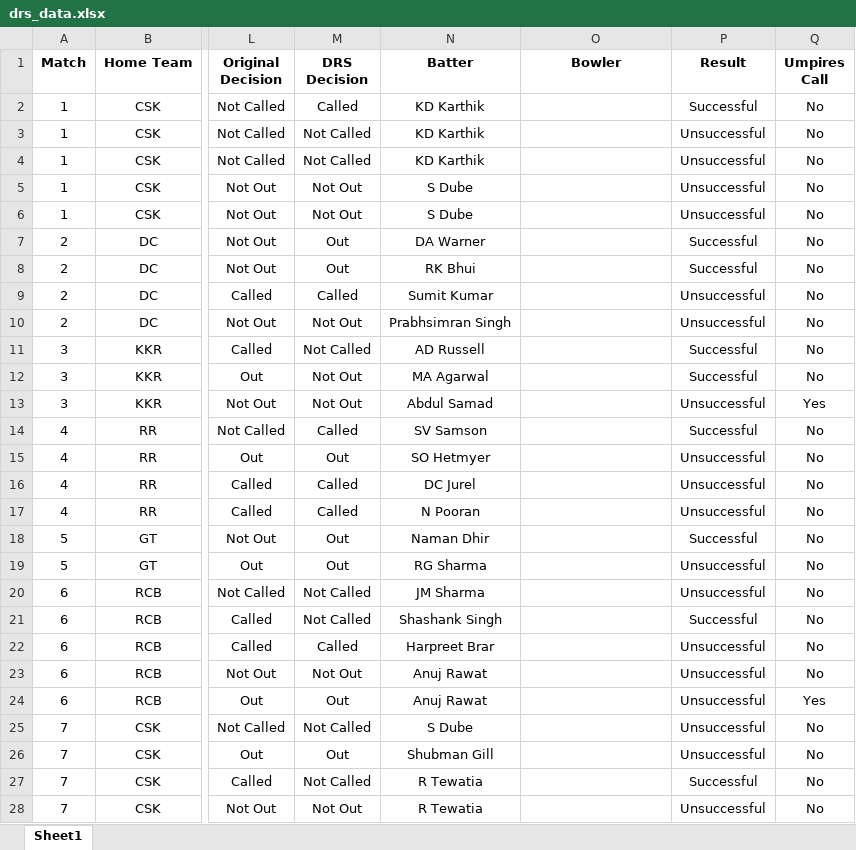
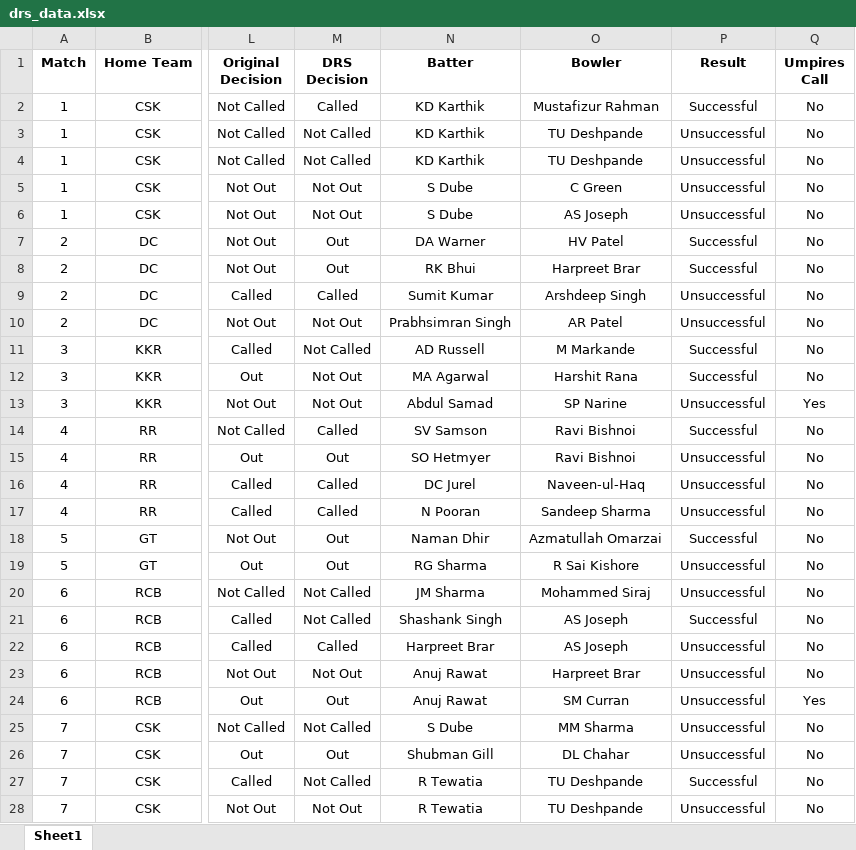
Before and after one commit to uhvardhan/Cricket-Project, an Excel workbook: drs_data.xlsx, sheet Sheet1, drawn as a sheet; only a part is shown, gaps mark what is left out; values as stored, in another font and other column widths than the file's, no borders; the diff covers the shown part only; the diff names each change by its address in the sheet, - before the commit and + after, or states it on an @@ line.

Commit message:
DRS Data is current

```diff
--- a/drs_data.xlsx (sheet Sheet1)
+++ b/drs_data.xlsx (sheet Sheet1)
-O2 (Bowler): (empty)
+O2 (Bowler): Mustafizur Rahman
-O3:O4 (Bowler): (empty)
+O3:O4 (Bowler): TU Deshpande
-O5 (Bowler): (empty)
+O5 (Bowler): C Green
-O6 (Bowler): (empty)
+O6 (Bowler): AS Joseph
-O7 (Bowler): (empty)
+O7 (Bowler): HV Patel
-O8 (Bowler): (empty)
+O8 (Bowler): Harpreet Brar
-O9 (Bowler): (empty)
+O9 (Bowler): Arshdeep Singh
-O10 (Bowler): (empty)
+O10 (Bowler): AR Patel
-O11 (Bowler): (empty)
+O11 (Bowler): M Markande
-O12 (Bowler): (empty)
+O12 (Bowler): Harshit Rana
-O13 (Bowler): (empty)
+O13 (Bowler): SP Narine
-O14:O15 (Bowler): (empty)
+O14:O15 (Bowler): Ravi Bishnoi
-O16 (Bowler): (empty)
+O16 (Bowler): Naveen-ul-Haq
-O17 (Bowler): (empty)
+O17 (Bowler): Sandeep Sharma
-O18 (Bowler): (empty)
+O18 (Bowler): Azmatullah Omarzai
-O19 (Bowler): (empty)
+O19 (Bowler): R Sai Kishore
-O20 (Bowler): (empty)
+O20 (Bowler): Mohammed Siraj
-O21:O22 (Bowler): (empty)
+O21:O22 (Bowler): AS Joseph
-O23 (Bowler): (empty)
+O23 (Bowler): Harpreet Brar
-O24 (Bowler): (empty)
+O24 (Bowler): SM Curran
-O25 (Bowler): (empty)
+O25 (Bowler): MM Sharma
-O26 (Bowler): (empty)
+O26 (Bowler): DL Chahar
-O27:O28 (Bowler): (empty)
+O27:O28 (Bowler): TU Deshpande
```
Also changed, not shown: 7 added rows and 18 edited cells elsewhere in this sheet.
